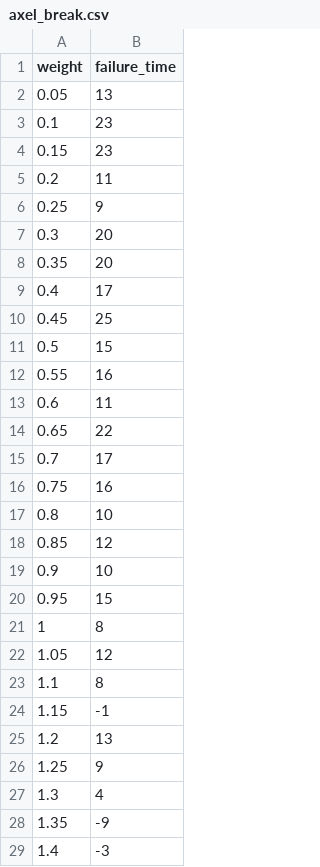
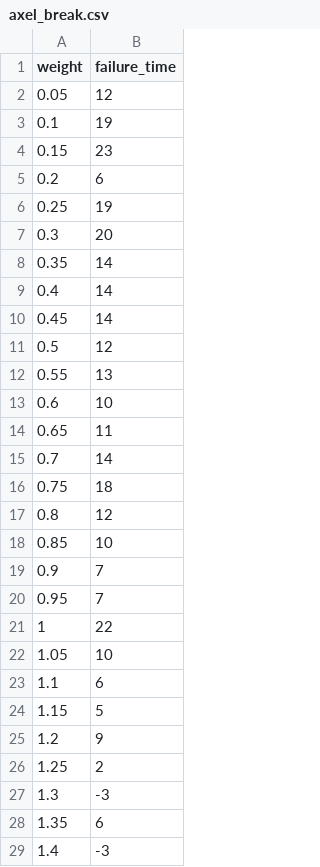
Before and after one commit to ashirazist/stat305_s2020, a CSV file: axel_break.csv, drawn as a sheet; only a part is shown; the diff covers the shown part only.

```diff
--- a/axel_break.csv
+++ b/axel_break.csv
@@ -1,29 +1,29 @@
 weight,failure_time
-0.05,13
-0.1,23
+0.05,12
+0.1,19
 0.15,23
-0.2,11
-0.25,9
+0.2,6
+0.25,19
 0.3,20
-0.35,20
-0.4,17
-0.45,25
-0.5,15
-0.55,16
-0.6,11
-0.65,22
-0.7,17
-0.75,16
-0.8,10
-0.85,12
-0.9,10
-0.95,15
-1,8
-1.05,12
-1.1,8
-1.15,-1
-1.2,13
-1.25,9
-1.3,4
-1.35,-9
+0.35,14
+0.4,14
+0.45,14
+0.5,12
+0.55,13
+0.6,10
+0.65,11
+0.7,14
+0.75,18
+0.8,12
+0.85,10
+0.9,7
+0.95,7
+1,22
+1.05,10
+1.1,6
+1.15,5
+1.2,9
+1.25,2
+1.3,-3
+1.35,6
 1.4,-3
```
Also changed, not shown: 20 edited cells elsewhere in this file, materials/hw/hw4/axel_break.csv, 8 other files.
